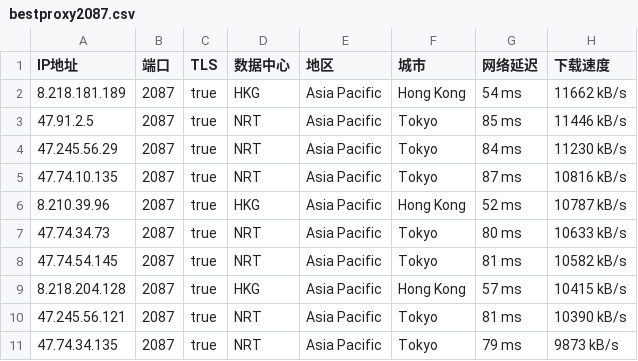
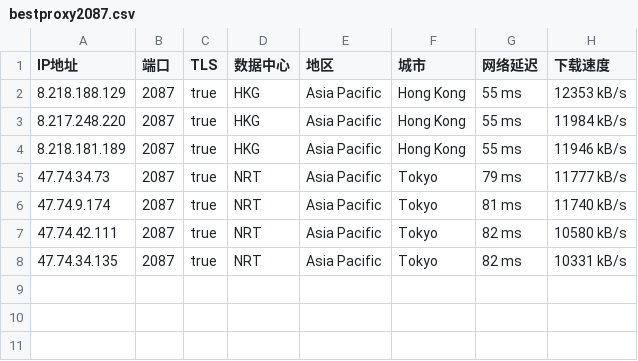
Before and after one commit to greycc2021/iptools, a CSV file: iptest/bestproxy2087.csv, drawn as a sheet.

```diff
--- a/iptest/bestproxy2087.csv
+++ b/iptest/bestproxy2087.csv
@@ -1,11 +1,8 @@
 IP地址,端口,TLS,数据中心,地区,城市,网络延迟,下载速度
-8.218.181.189,2087,true,HKG,Asia Pacific,Hong Kong,54 ms,11662 kB/s
-47.91.2.5,2087,true,NRT,Asia Pacific,Tokyo,85 ms,11446 kB/s
-47.245.56.29,2087,true,NRT,Asia Pacific,Tokyo,84 ms,11230 kB/s
-47.74.10.135,2087,true,NRT,Asia Pacific,Tokyo,87 ms,10816 kB/s
-8.210.39.96,2087,true,HKG,Asia Pacific,Hong Kong,52 ms,10787 kB/s
-47.74.34.73,2087,true,NRT,Asia Pacific,Tokyo,80 ms,10633 kB/s
-47.74.54.145,2087,true,NRT,Asia Pacific,Tokyo,81 ms,10582 kB/s
-8.218.204.128,2087,true,HKG,Asia Pacific,Hong Kong,57 ms,10415 kB/s
-47.245.56.121,2087,true,NRT,Asia Pacific,Tokyo,81 ms,10390 kB/s
-47.74.34.135,2087,true,NRT,Asia Pacific,Tokyo,79 ms,9873 kB/s
+8.218.188.129,2087,true,HKG,Asia Pacific,Hong Kong,55 ms,12353 kB/s
+8.217.248.220,2087,true,HKG,Asia Pacific,Hong Kong,55 ms,11984 kB/s
+8.218.181.189,2087,true,HKG,Asia Pacific,Hong Kong,55 ms,11946 kB/s
+47.74.34.73,2087,true,NRT,Asia Pacific,Tokyo,79 ms,11777 kB/s
+47.74.9.174,2087,true,NRT,Asia Pacific,Tokyo,81 ms,11740 kB/s
+47.74.42.111,2087,true,NRT,Asia Pacific,Tokyo,82 ms,10580 kB/s
+47.74.34.135,2087,true,NRT,Asia Pacific,Tokyo,82 ms,10331 kB/s
```
Also changed, not shown: iptest/bestproxy2053.csv, iptest/bestproxy2083.csv, 2 other files.
